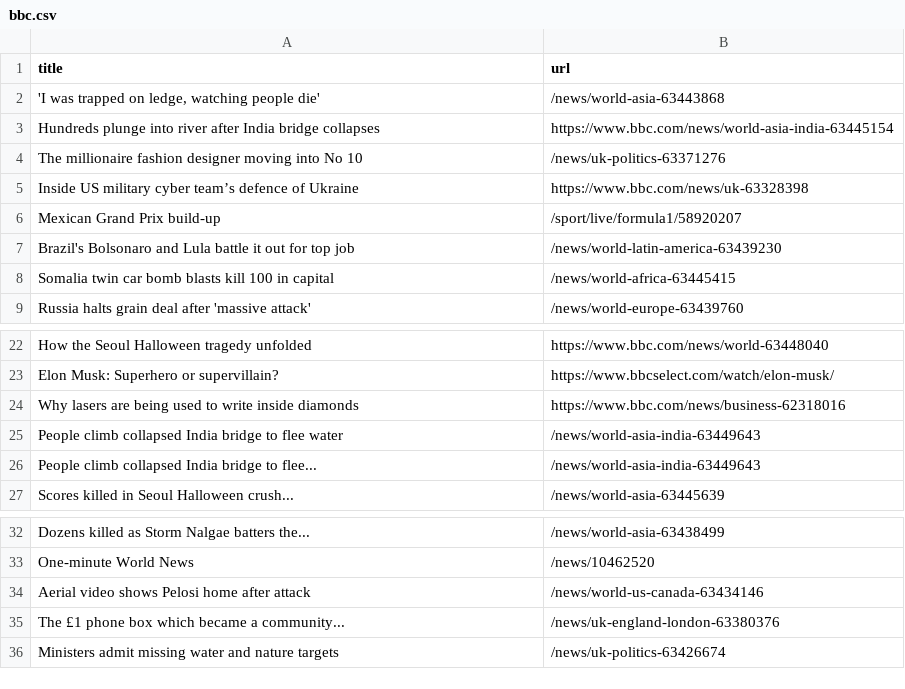
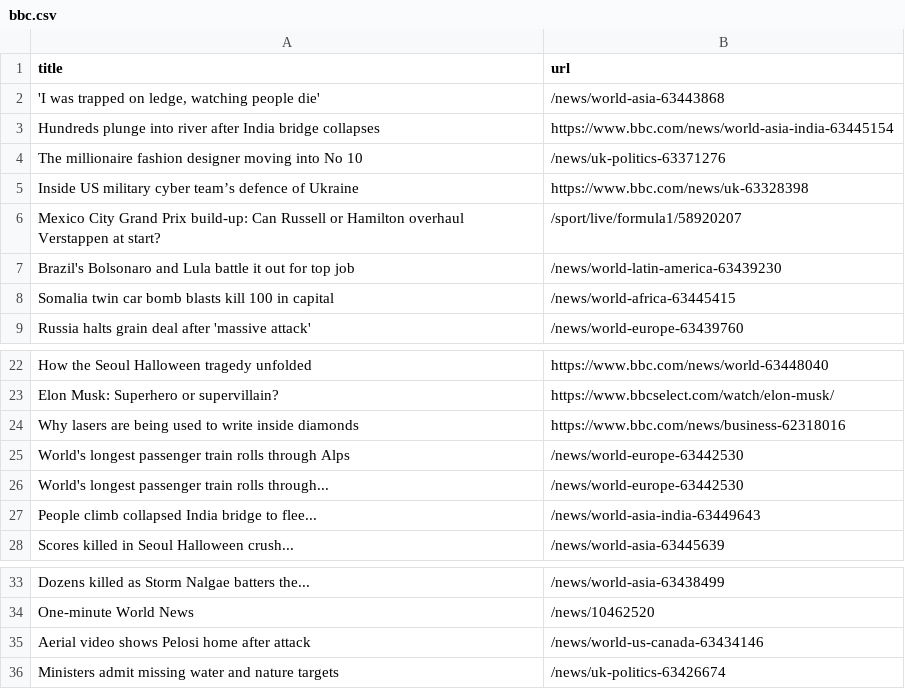
Before and after one commit to yikchun-l/bbc-scraper-tutorial, a CSV file: bbc.csv, drawn as a sheet; only a part is shown, gaps mark what is left out.

```diff
--- a/bbc.csv
+++ b/bbc.csv
@@ -5,3 +5,3 @@ The millionaire fashion designer moving into No 10,/news/uk-politics-63371276
 Inside US military cyber team’s defence of Ukraine,https://www.bbc.com/news/uk-63328398
-Mexican Grand Prix build-up,/sport/live/formula1/58920207
+Mexico City Grand Prix build-up: Can Russell or Hamilton overhaul Verstappen at start?,/sport/live/formula1/58920207
 Brazil's Bolsonaro and Lula battle it out for top job,/news/world-latin-america-63439230
@@ -24,3 +24,4 @@ Elon Musk: Superhero or supervillain?,https://www.bbcselect.com/watch/elon-musk/
 Why lasers are being used to write inside diamonds,https://www.bbc.com/news/business-62318016
-People climb collapsed India bridge to flee water,/news/world-asia-india-63449643
+World's longest passenger train rolls through Alps,/news/world-europe-63442530
+World's longest passenger train rolls through...,/news/world-europe-63442530
 People climb collapsed India bridge to flee...,/news/world-asia-india-63449643
@@ -34,3 +35,2 @@ One-minute World News,/news/10462520
 Aerial video shows Pelosi home after attack,/news/world-us-canada-63434146
-The £1 phone box which became a community...,/news/uk-england-london-63380376
 Ministers admit missing water and nature targets,/news/uk-politics-63426674
```
